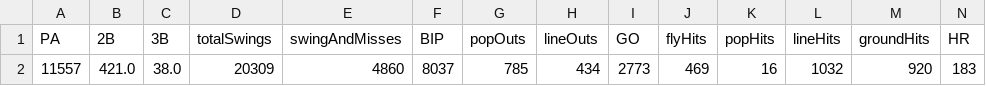
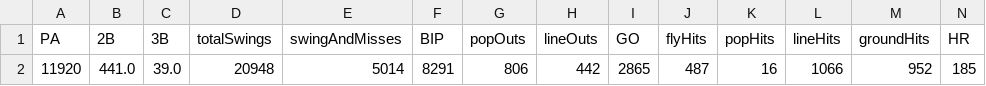
Before and after one commit to franciscojuarezn/lmp-batting-stats, a CSV file: stats_data/league_avg_2024.csv, drawn as a sheet; only a part is shown; removed rows and columns are numbered as before the commit, all else as after; rows hold the shown columns only; the diff names each change by its address in the sheet, - before the commit and + after, or states it on an @@ line.

```diff
--- a/stats_data/league_avg_2024.csv
+++ b/stats_data/league_avg_2024.csv
-row 2: 11557 | 421.0 | 38.0 | 20309 | 4860 | 8037 | 785 | 434 | 2773 | 469 | 16 | 1032 | 920 | 183
+row 2: 11920 | 441.0 | 39.0 | 20948 | 5014 | 8291 | 806 | 442 | 2865 | 487 | 16 | 1066 | 952 | 185
```
Also changed, not shown: ops_teams.csv, stats_data/df_advanced_stats_2024.csv, 5 other files.
